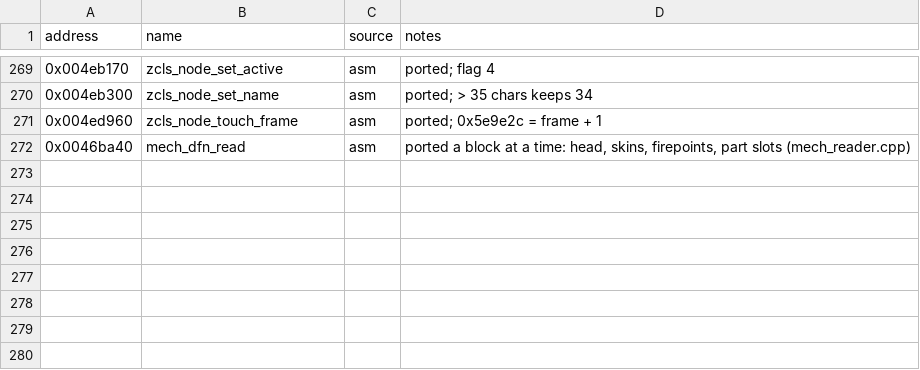
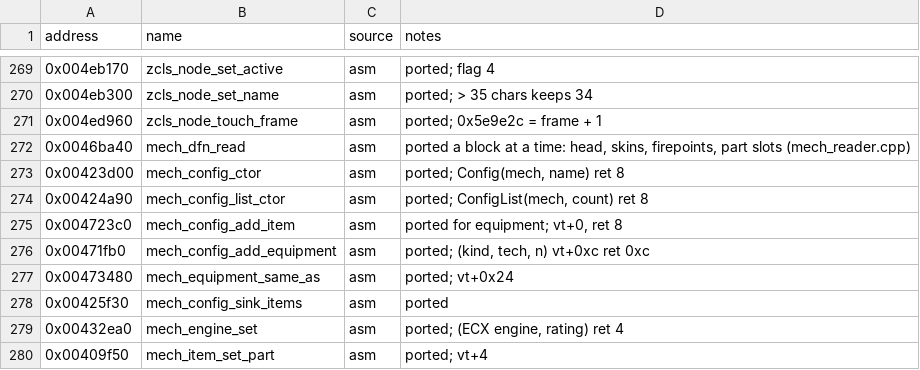
Before and after one commit to telltaleatheist/mw3-re, a CSV file: docs/symbols.csv, drawn as a sheet; only a part is shown, gaps mark what is left out.

Commit message:
Mech definitions: the loadouts, identical on all 62
Config, its weapon, ammo and equipment items and ConfigList (0x423d00,
0x424a90, 0x4723c0, 0x471fb0, 0x473480, 0x425f30, 0x432ea0) and the
reader's loadout block (0x46c1f0..0x46cb3c): equipment, endo steel, engine,
armor with its point check and the weapons with their ammo. The emulator
runs the original from the head through the loadouts on all 19 files; every
loadout, item, firepoint and error report matches. A deliberate break of
the Sunder's misplaced extra ammo was caught.

Every block of 0x46ba40 is now ported; the entry, saved loadouts and the
dtor remain.

```diff
--- a/docs/symbols.csv
+++ b/docs/symbols.csv
@@ -272 +272,9 @@ address,name,source,notes
 0x0046ba40,mech_dfn_read,asm,"ported a block at a time: head, skins, firepoints, part slots (mech_reader.cpp)"
+0x00423d00,mech_config_ctor,asm,"ported; Config(mech, name) ret 8"
+0x00424a90,mech_config_list_ctor,asm,"ported; ConfigList(mech, count) ret 8"
+0x004723c0,mech_config_add_item,asm,"ported for equipment; vt+0, ret 8"
+0x00471fb0,mech_config_add_equipment,asm,"ported; (kind, tech, n) vt+0xc ret 0xc"
+0x00473480,mech_equipment_same_as,asm,"ported; vt+0x24"
+0x00425f30,mech_config_sink_items,asm,"ported"
+0x00432ea0,mech_engine_set,asm,"ported; (ECX engine, rating) ret 4"
+0x00409f50,mech_item_set_part,asm,"ported; vt+4"
```
Also changed, not shown: 9 other files.
